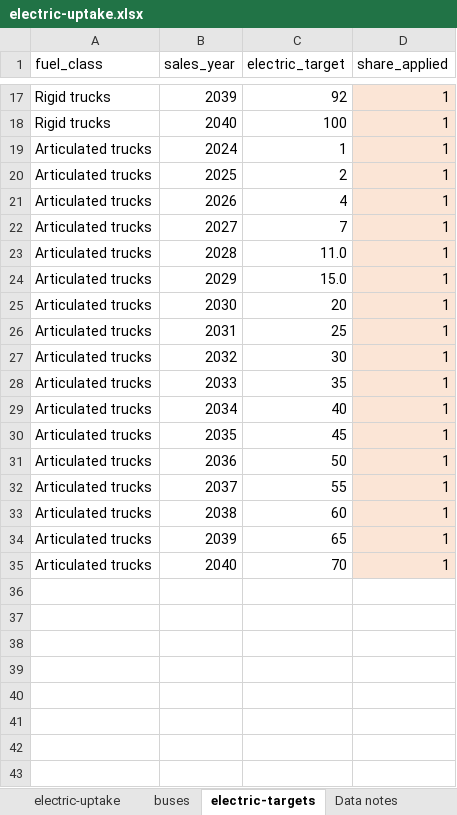
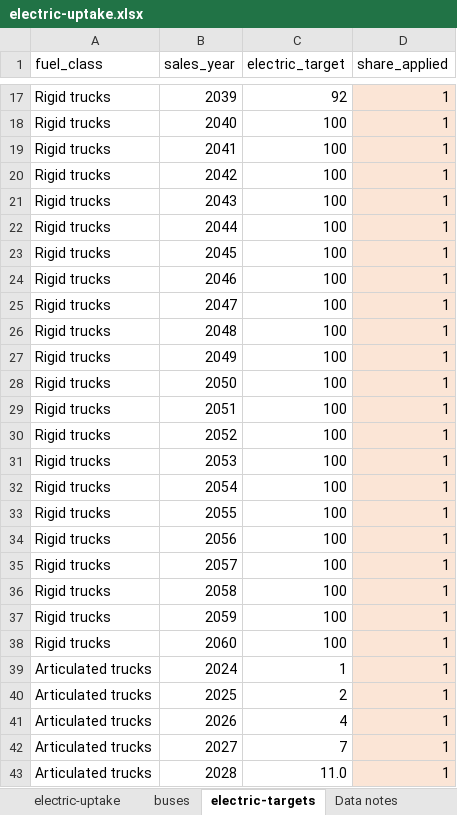
Before and after one commit to grattan/grattan-truck-model, an Excel workbook: data-raw/electric-uptake.xlsx, sheet electric-targets, drawn as a sheet; only a part is shown, gaps mark what is left out; the shorter side is filled out with more unchanged rows; values as stored, in another font and other column widths than the file's, no borders; the diff covers the shown part only; the diff names each change by its address in the sheet, - before the commit and + after, or states it on an @@ line.

```diff
--- a/data-raw/electric-uptake.xlsx (sheet electric-targets)
+++ b/data-raw/electric-uptake.xlsx (sheet electric-targets)
+row 19: Rigid trucks | 2041 | 100 | 1
+row 20: Rigid trucks | 2042 | 100 | 1
+row 21: Rigid trucks | 2043 | 100 | 1
+row 22: Rigid trucks | 2044 | 100 | 1
+row 23: Rigid trucks | 2045 | 100 | 1
+row 24: Rigid trucks | 2046 | 100 | 1
+row 25: Rigid trucks | 2047 | 100 | 1
+row 26: Rigid trucks | 2048 | 100 | 1
+row 27: Rigid trucks | 2049 | 100 | 1
+row 28: Rigid trucks | 2050 | 100 | 1
+row 29: Rigid trucks | 2051 | 100 | 1
+row 30: Rigid trucks | 2052 | 100 | 1
+row 31: Rigid trucks | 2053 | 100 | 1
+row 32: Rigid trucks | 2054 | 100 | 1
+row 33: Rigid trucks | 2055 | 100 | 1
+row 34: Rigid trucks | 2056 | 100 | 1
+row 35: Rigid trucks | 2057 | 100 | 1
+row 36: Rigid trucks | 2058 | 100 | 1
+row 37: Rigid trucks | 2059 | 100 | 1
+row 38: Rigid trucks | 2060 | 100 | 1
```
Also changed, not shown: 20 added rows elsewhere in this sheet, sheet electric-uptake, sheet buses, formulas that keep their value, charts or pictures, data-raw/BITRE-damage-costs.xlsx, 21 other files.
